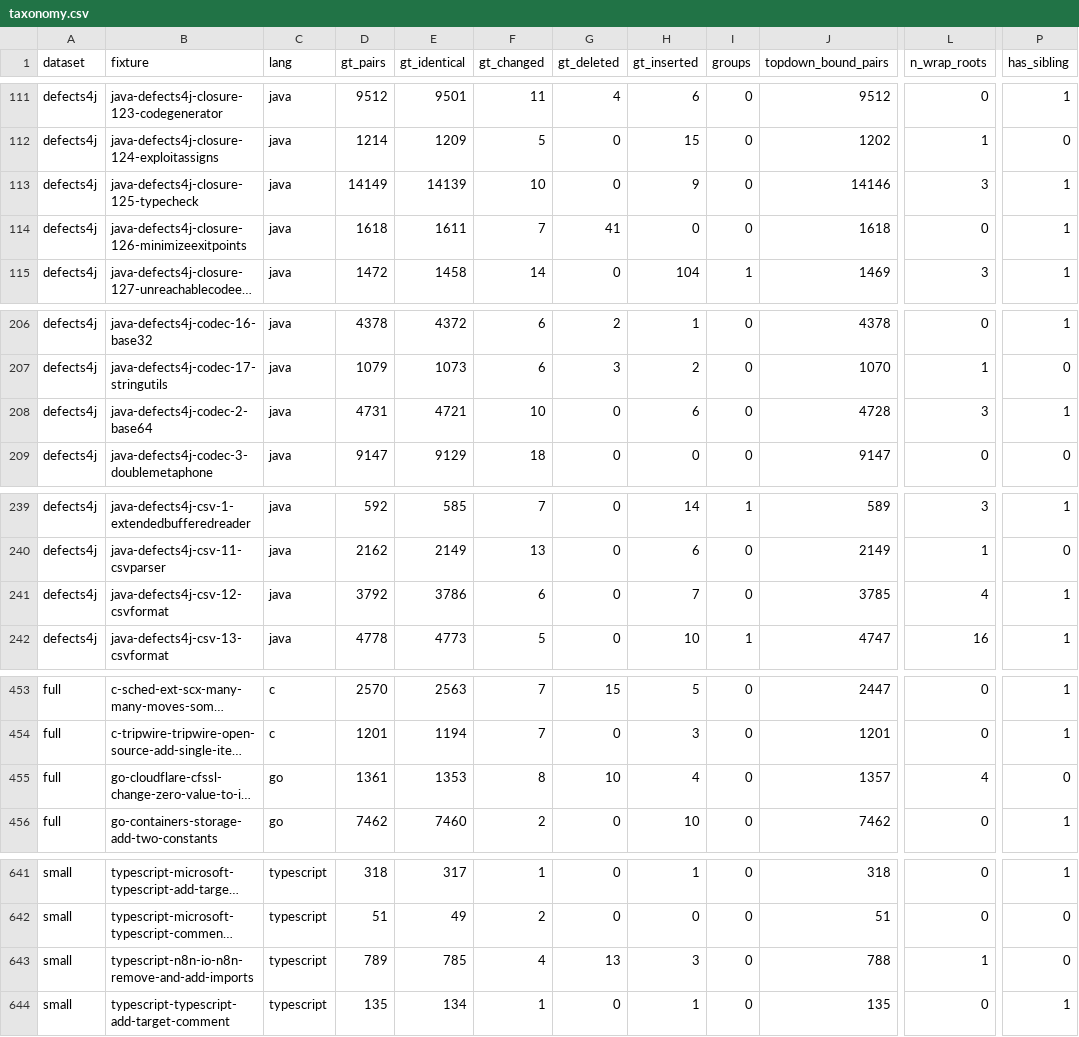
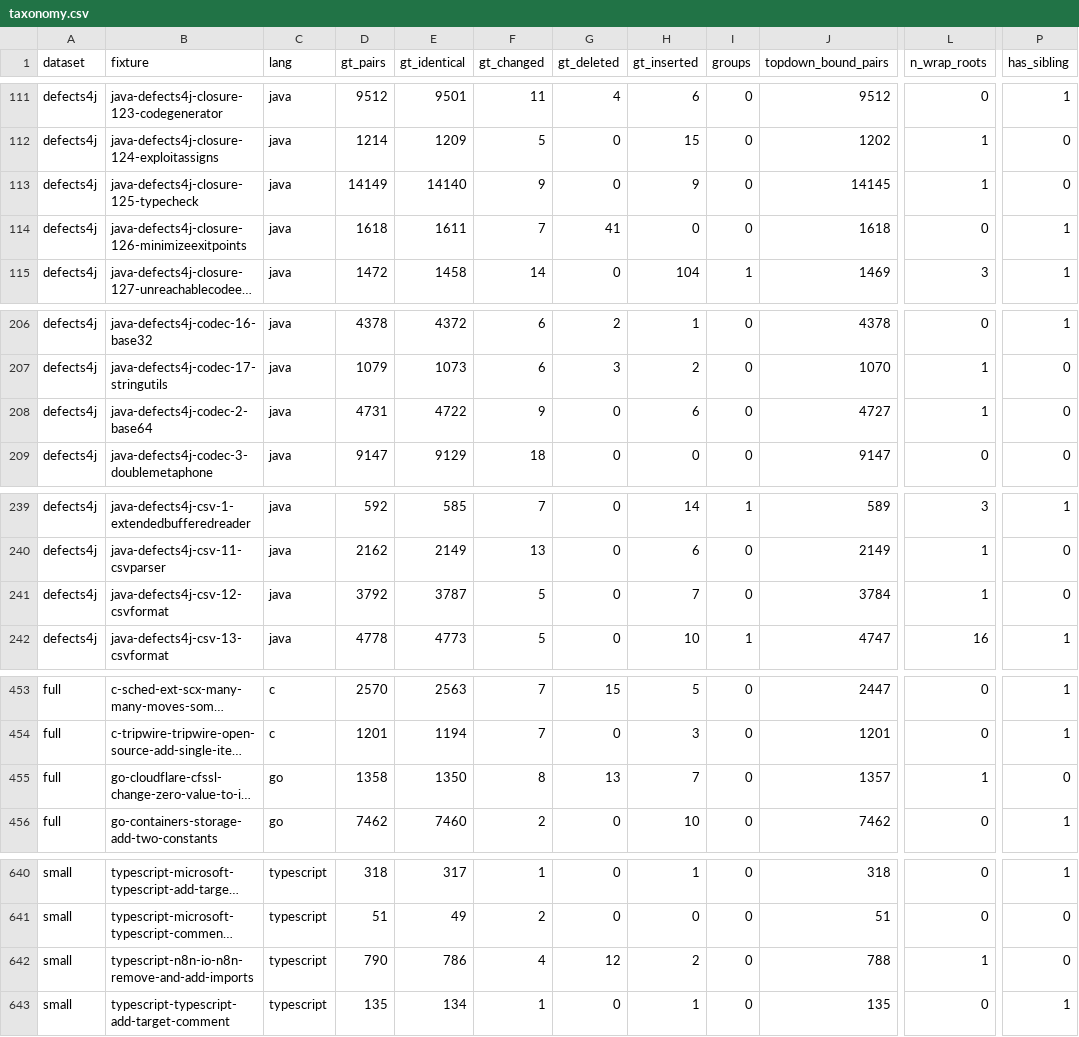
Before and after one commit to webfold-ai/difffold, a CSV file: results/accuracy/taxonomy.csv, drawn as a sheet; only a part is shown, gaps mark what is left out; long unchanged cells end in …; addresses are those after the commit; the diff covers the shown part only; the diff names each change by its address in the sheet, - before the commit and + after, or states it on an @@ line.

```diff
--- a/results/accuracy/taxonomy.csv
+++ b/results/accuracy/taxonomy.csv
-E113 (gt_identical): 14139
+E113 (gt_identical): 14140
-F113 (gt_changed): 10
+F113 (gt_changed): 9
-J113 (topdown_bound_pairs): 14146
+J113 (topdown_bound_pairs): 14145
-L113 (n_wrap_roots): 3
+L113 (n_wrap_roots): 1
-P113 (has_sibling): 1
+P113 (has_sibling): 0
-E208 (gt_identical): 4721
+E208 (gt_identical): 4722
-F208 (gt_changed): 10
+F208 (gt_changed): 9
-J208 (topdown_bound_pairs): 4728
+J208 (topdown_bound_pairs): 4727
-L208 (n_wrap_roots): 3
+L208 (n_wrap_roots): 1
-P208 (has_sibling): 1
+P208 (has_sibling): 0
-E241 (gt_identical): 3786
+E241 (gt_identical): 3787
-F241 (gt_changed): 6
+F241 (gt_changed): 5
-J241 (topdown_bound_pairs): 3785
+J241 (topdown_bound_pairs): 3784
-L241 (n_wrap_roots): 4
+L241 (n_wrap_roots): 1
-P241 (has_sibling): 1
+P241 (has_sibling): 0
-D455 (gt_pairs): 1361
+D455 (gt_pairs): 1358
-E455 (gt_identical): 1353
+E455 (gt_identical): 1350
-G455 (gt_deleted): 10
+G455 (gt_deleted): 13
-H455 (gt_inserted): 4
+H455 (gt_inserted): 7
-L455 (n_wrap_roots): 4
+L455 (n_wrap_roots): 1
-D642 (gt_pairs): 789
+D642 (gt_pairs): 790
-E642 (gt_identical): 785
+E642 (gt_identical): 786
-G642 (gt_deleted): 13
+G642 (gt_deleted): 12
-H642 (gt_inserted): 3
+H642 (gt_inserted): 2
```
Also changed, not shown: 3 removed rows and 70 edited cells elsewhere in this file, results/accuracy/class_failures.csv, results/accuracy/fixtures.csv, 51 other files.
